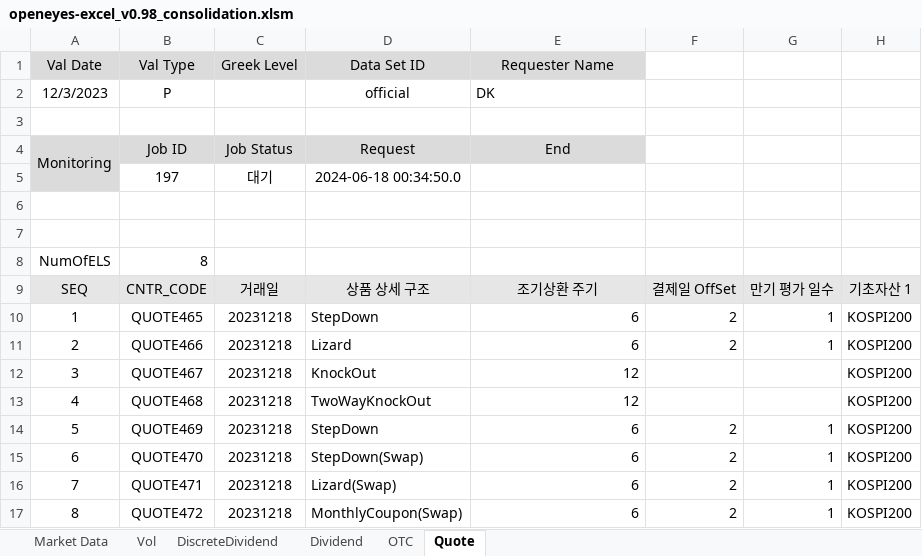
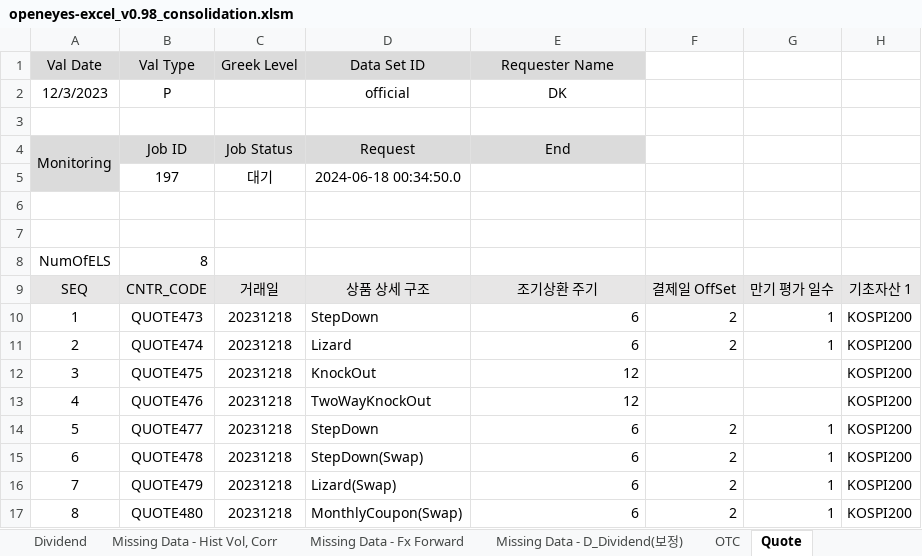
Before and after one commit to kdw1437/excelvba_mygit, an Excel workbook: bin/openeyes-excel_v0.98_consolidation.xlsm, sheet Quote, drawn as a sheet; only a part is shown; values as stored, in another font and other column widths than the file's, no borders; charts and pictures not drawn; the diff names each change by its address in the sheet, - before the commit and + after, or states it on an @@ line.

```diff
--- a/bin/openeyes-excel_v0.98_consolidation.xlsm (sheet Quote)
+++ b/bin/openeyes-excel_v0.98_consolidation.xlsm (sheet Quote)
+sheet tab: Missing Data - Hist Vol, Corr
+sheet tab: Missing Data - Fx Forward
+sheet tab: Missing Data - D_Dividend(보정)
-E2 alignment: left
+E2 alignment: center
-B10: QUOTE465
+B10: QUOTE473
-B11: QUOTE466
+B11: QUOTE474
-B12: QUOTE467
+B12: QUOTE475
-B13: QUOTE468
+B13: QUOTE476
-B14: QUOTE469
+B14: QUOTE477
-B15: QUOTE470
+B15: QUOTE478
-B16: QUOTE471
+B16: QUOTE479
-B17: QUOTE472
+B17: QUOTE480
```
Also changed, not shown: 37 other files.
